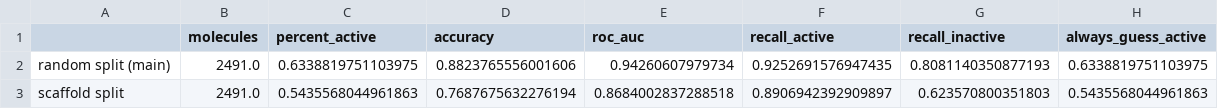
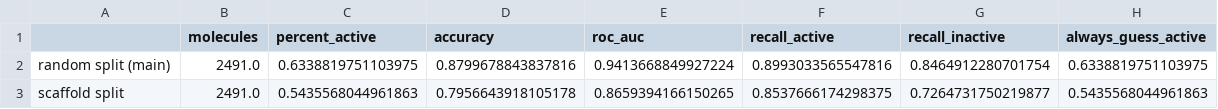
Before and after one commit to niko-tjan/egfr-activity-model, a CSV file: data/scaffold_comparison.csv, drawn as a sheet.

```diff
--- a/data/scaffold_comparison.csv
+++ b/data/scaffold_comparison.csv
@@ -1,3 +1,3 @@
 ,molecules,percent_active,accuracy,roc_auc,recall_active,recall_inactive,always_guess_active
-random split (main),2491.0,0.6338819751103975,0.8823765556001606,0.94260607979734,0.9252691576947435,0.8081140350877193,0.6338819751103975
-scaffold split,2491.0,0.5435568044961863,0.7687675632276194,0.8684002837288518,0.8906942392909897,0.623570800351803,0.5435568044961863
+random split (main),2491.0,0.6338819751103975,0.8799678843837816,0.9413668849927224,0.8993033565547816,0.8464912280701754,0.6338819751103975
+scaffold split,2491.0,0.5435568044961863,0.7956643918105178,0.8659394166150265,0.8537666174298375,0.7264731750219877,0.5435568044961863
```
Also changed, not shown: data/drug_predictions.csv, data/holdout_experiment.csv, 5 other files.
